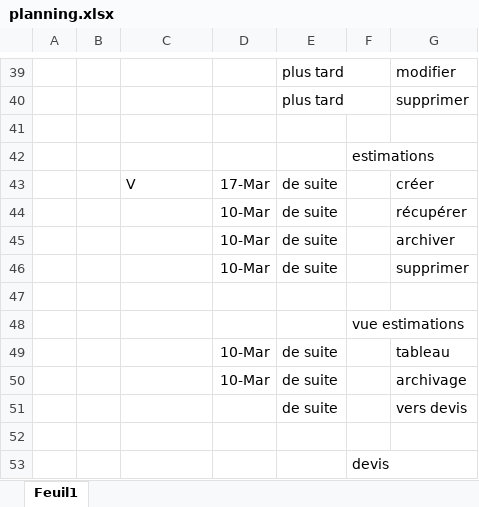
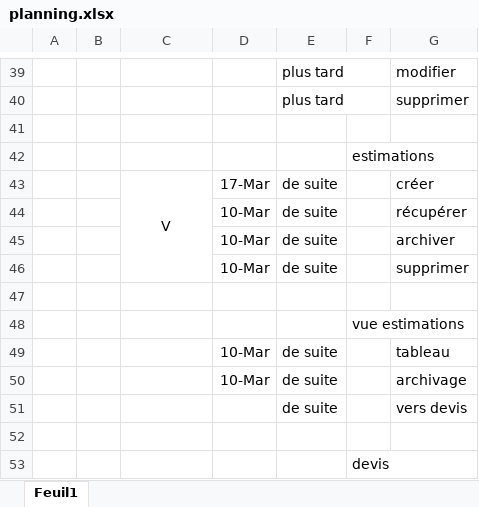
Before and after one commit to rem711/chezmessoeurs, an Excel workbook: .temp/planning.xlsx, sheet Feuil1, drawn as a sheet; only a part is shown, gaps mark what is left out; values as stored, in another font and other column widths than the file's, no borders; the diff names each change by its address in the sheet, - before the commit and + after, or states it on an @@ line.

```diff
--- a/.temp/planning.xlsx (sheet Feuil1)
+++ b/.temp/planning.xlsx (sheet Feuil1)
-C43 alignment: left
+C43 alignment: center
+C43:C46 merged
```
Also changed, not shown: 13 other files.
